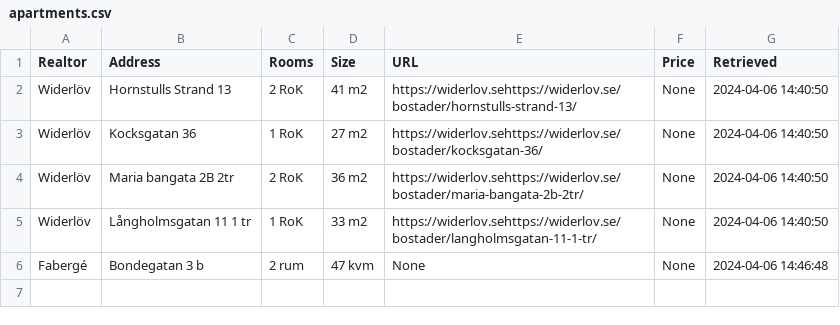
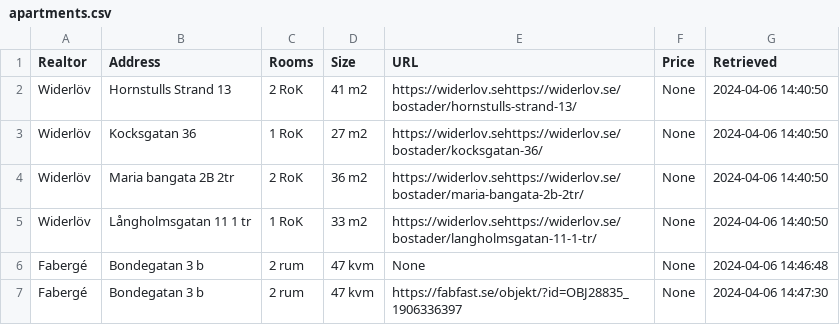
Before and after one commit to viktorvol/app-artments, a CSV file: apartments.csv, drawn as a sheet.

Commit message:
Updated apartments data

```diff
--- a/apartments.csv
+++ b/apartments.csv
@@ -6 +6,2 @@ Widerlöv,Långholmsgatan 11 1 tr,1 RoK,33 m2,https://widerlov.sehttps://widerlo
 Fabergé,Bondegatan 3 b,2 rum,47 kvm,None,None,2024-04-06 14:46:48
+Fabergé,Bondegatan 3 b,2 rum,47 kvm,https://fabfast.se/objekt/?id=OBJ28835_1906336397,None,2024-04-06 14:47:30
```
